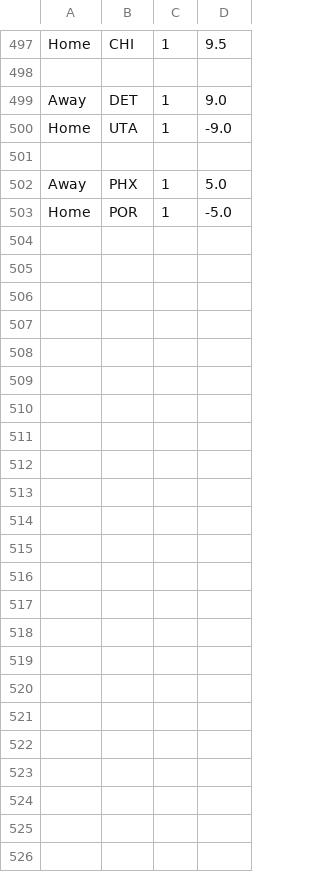
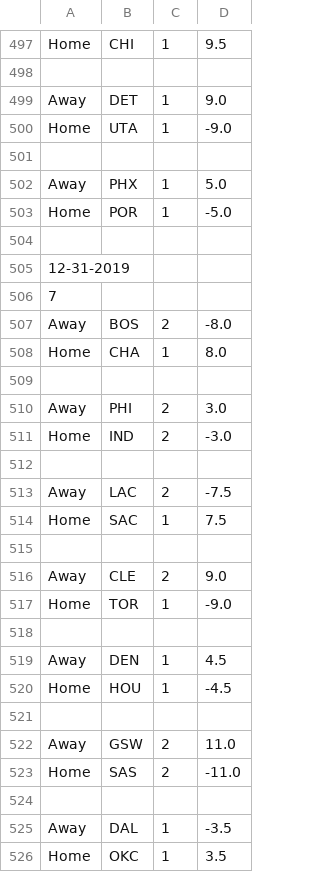
Before and after one commit to FNoonan720/NBA-Game-Model-Scraper, a CSV file: output-history.csv, drawn as a sheet; only a part is shown, gaps mark what is left out; the diff names each change by its address in the sheet, - before the commit and + after, or states it on an @@ line.

```diff
--- a/output-history.csv
+++ b/output-history.csv
+row 504: (empty)
+row 505: 12-31-2019
+row 506: 7
+row 507: Away | BOS | 2 | -8.0
+row 508: Home | CHA | 1 | 8.0
+row 509: (empty)
+row 510: Away | PHI | 2 | 3.0
+row 511: Home | IND | 2 | -3.0
+row 512: (empty)
+row 513: Away | LAC | 2 | -7.5
+row 514: Home | SAC | 1 | 7.5
+row 515: (empty)
+row 516: Away | CLE | 2 | 9.0
+row 517: Home | TOR | 1 | -9.0
+row 518: (empty)
+row 519: Away | DEN | 1 | 4.5
+row 520: Home | HOU | 1 | -4.5
+row 521: (empty)
+row 522: Away | GSW | 2 | 11.0
+row 523: Home | SAS | 2 | -11.0
+row 524: (empty)
+row 525: Away | DAL | 1 | -3.5
+row 526: Home | OKC | 1 | 3.5
```
Also changed, not shown: output.csv.
